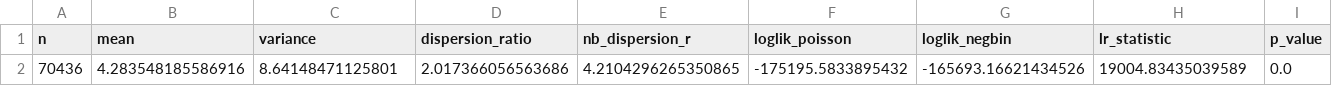
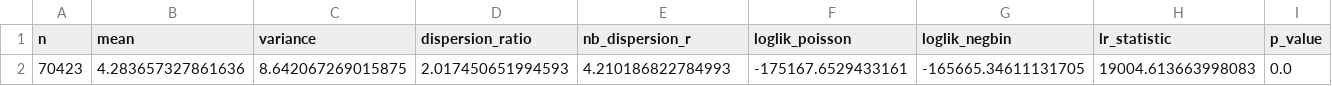
Before and after one commit to antoinewrd1/carebridge-diabetes-platform, a CSV file: reports/tables/h1e_poisson_vs_negbin.csv, drawn as a sheet; only a part is shown; removed rows and columns are numbered as before the commit, all else as after; rows hold the shown columns only; the diff names each change by its address in the sheet, - before the commit and + after, or states it on an @@ line.

```diff
--- a/reports/tables/h1e_poisson_vs_negbin.csv
+++ b/reports/tables/h1e_poisson_vs_negbin.csv
-row 2: 70436 | 4.283548185586916 | 8.64148471125801 | 2.017366056563686 | 4.2104296265350865 | -175195.5833895432 | -165693.16621434526 | 19004.83435039589 | 0.0
+row 2: 70423 | 4.283657327861636 | 8.642067269015875 | 2.017450651994593 | 4.210186822784993 | -175167.6529433161 | -165665.34611131705 | 19004.613663998083 | 0.0
```
Also changed, not shown: reports/tables/h1b_adjusted_odds.csv, reports/tables/h1e_los_continuous_fits.csv, 50 other files.
